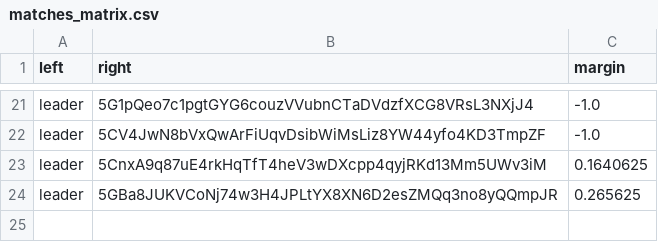
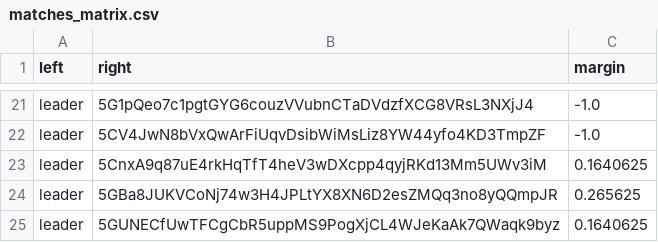
Before and after one commit to 404-Repo/404-competition-2, a CSV file: rounds/58/matches_matrix.csv, drawn as a sheet; only a part is shown, gaps mark what is left out; the diff names each change by its address in the sheet, - before the commit and + after, or states it on an @@ line.

Commit message:
Update matches matrix for round 58

```diff
--- a/rounds/58/matches_matrix.csv
+++ b/rounds/58/matches_matrix.csv
+row 25: leader | 5GUNECfUwTFCgCbR5uppMS9PogXjCL4WJeKaAk7QWaqk9byz | 0.1640625
```
